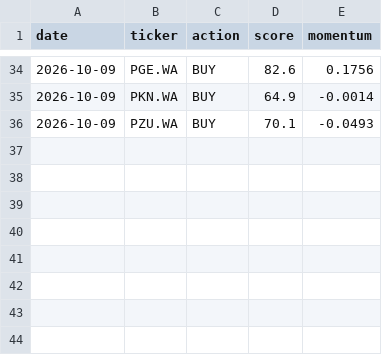
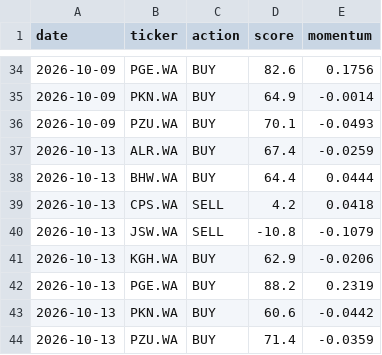
Before and after one commit to bojczuktymoteusz-alt/gpw-analyst, a CSV file: data/agent_journal.csv, drawn as a sheet; only a part is shown, gaps mark what is left out; the diff names each change by its address in the sheet, - before the commit and + after, or states it on an @@ line.

```diff
--- a/data/agent_journal.csv
+++ b/data/agent_journal.csv
+row 37: 2026-10-13 | ALR.WA | BUY | 67.4 | -0.0259
+row 38: 2026-10-13 | BHW.WA | BUY | 64.4 | 0.0444
+row 39: 2026-10-13 | CPS.WA | SELL | 4.2 | 0.0418
+row 40: 2026-10-13 | JSW.WA | SELL | -10.8 | -0.1079
+row 41: 2026-10-13 | KGH.WA | BUY | 62.9 | -0.0206
+row 42: 2026-10-13 | PGE.WA | BUY | 88.2 | 0.2319
+row 43: 2026-10-13 | PKN.WA | BUY | 60.6 | -0.0442
+row 44: 2026-10-13 | PZU.WA | BUY | 71.4 | -0.0359
```
Also changed, not shown: data/signal_journal.csv.
